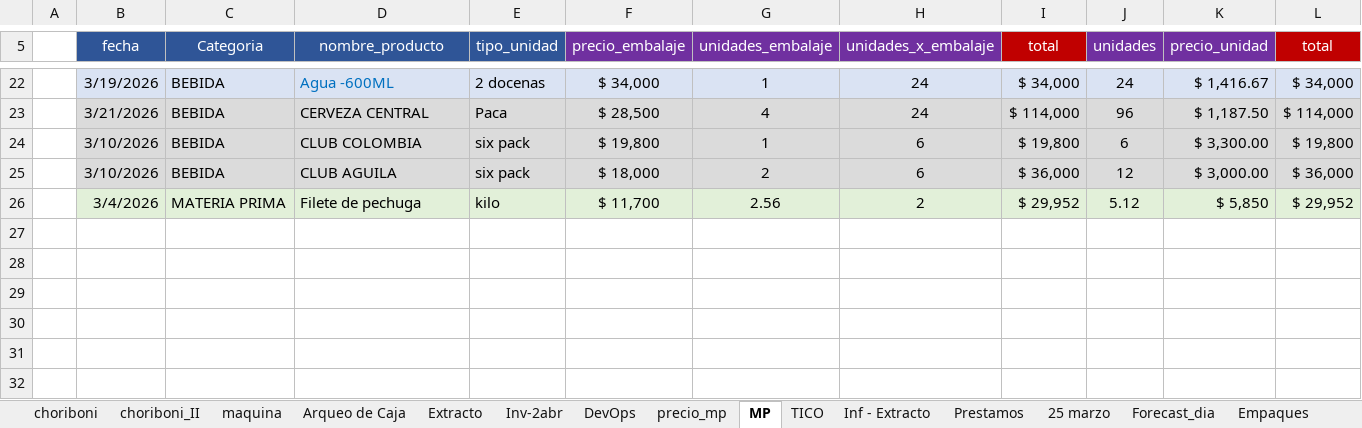
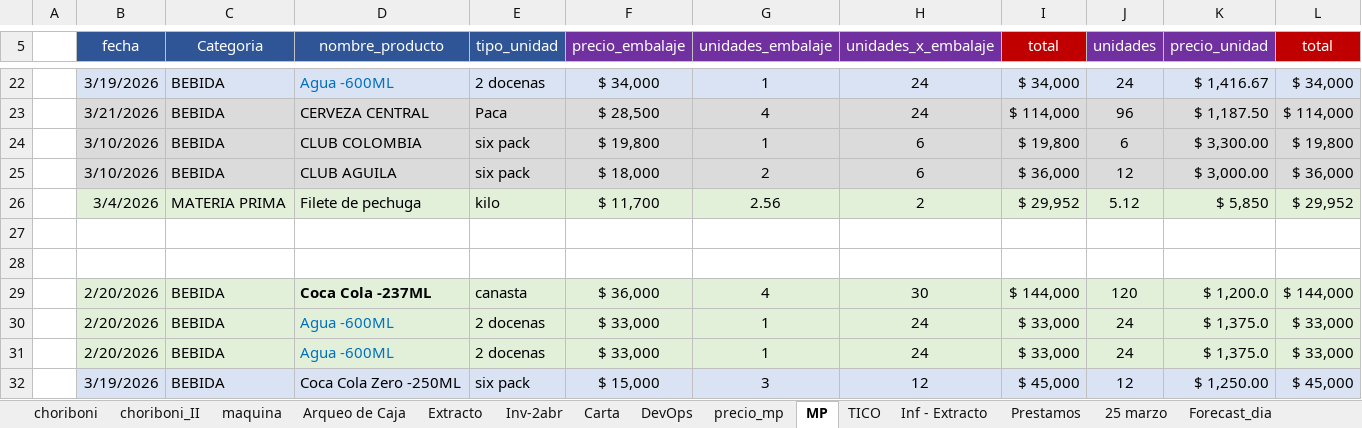
Before and after one commit to edwin15torres/Hardware, an Excel workbook: Finanzas Choriboni.xlsx, sheet MP, drawn as a sheet; only a part is shown, gaps mark what is left out; values as stored, in another font and other column widths than the file's, no borders; the diff names each change by its address in the sheet, - before the commit and + after, or states it on an @@ line.

```diff
--- a/Finanzas Choriboni.xlsx (sheet MP)
+++ b/Finanzas Choriboni.xlsx (sheet MP)
+sheet tab: Carta
+row 27: (empty)
+row 28: (empty)
+row 29:  | 2/20/2026 | BEBIDA | Coca Cola -237ML | canasta | $ 36,000 | 4 | 30 | $ 144,000 | 120 | $ 1,200.0 | $ 144,000
+row 30:  | 2/20/2026 | BEBIDA | Agua -600ML | 2 docenas | $ 33,000 | 1 | 24 | $ 33,000 | 24 | $ 1,375.0 | $ 33,000
+row 31:  | 2/20/2026 | BEBIDA | Agua -600ML | 2 docenas | $ 33,000 | 1 | 24 | $ 33,000 | 24 | $ 1,375.0 | $ 33,000
+row 32:  | 3/19/2026 | BEBIDA | Coca Cola Zero -250ML | six pack | $ 15,000 | 3 | 12 | $ 45,000 | 12 | $ 1,250.00 | $ 45,000
```
Also changed, not shown: sheet Inv-2abr, sheet Inf - Extracto, sheet Arqueo de Caja, sheet DevOps, other sheet tabs, 2 other files.
